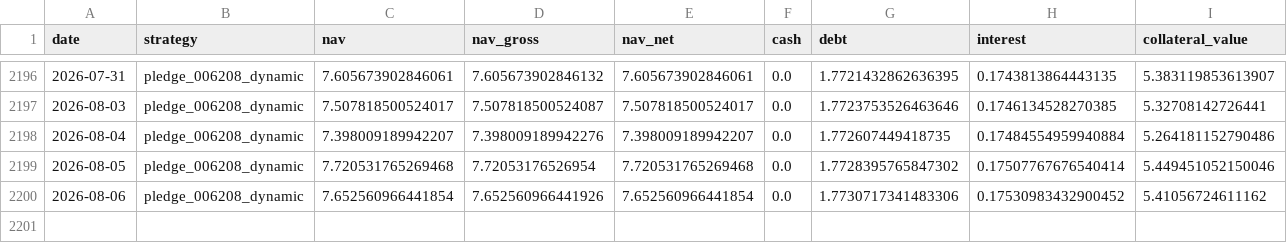
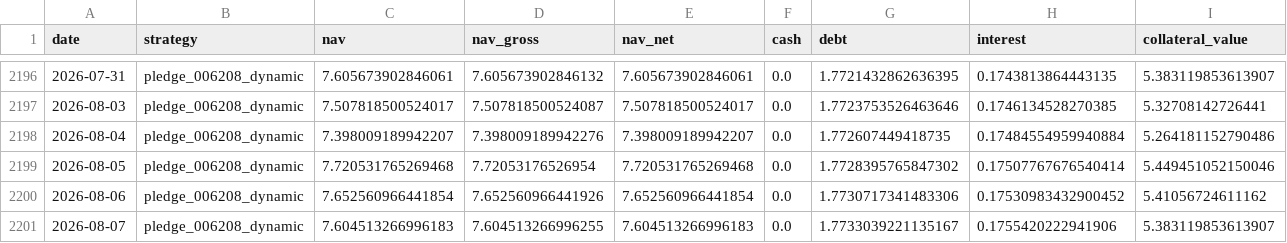
Before and after one commit to hanjhou2000716/prstk-taiwan-etf-research, a CSV file: site/data/backtests/pledge_006208_dynamic.csv, drawn as a sheet; only a part is shown, gaps mark what is left out; rows hold the shown columns only; the diff names each change by its address in the sheet, - before the commit and + after, or states it on an @@ line.

```diff
--- a/site/data/backtests/pledge_006208_dynamic.csv
+++ b/site/data/backtests/pledge_006208_dynamic.csv
+row 2201: 2026-08-07 | pledge_006208_dynamic | 7.604513266996183 | 7.604513266996255 | 7.604513266996183 | 0.0 | 1.7733039221135167 | 0.1755420222941906 | 5.383119853613907
```
Also changed, not shown: site/data/backtests/fixed_beta_50_cash_50_00685L.csv, site/data/backtests/pledge_006208_once.csv, 14 other files.
